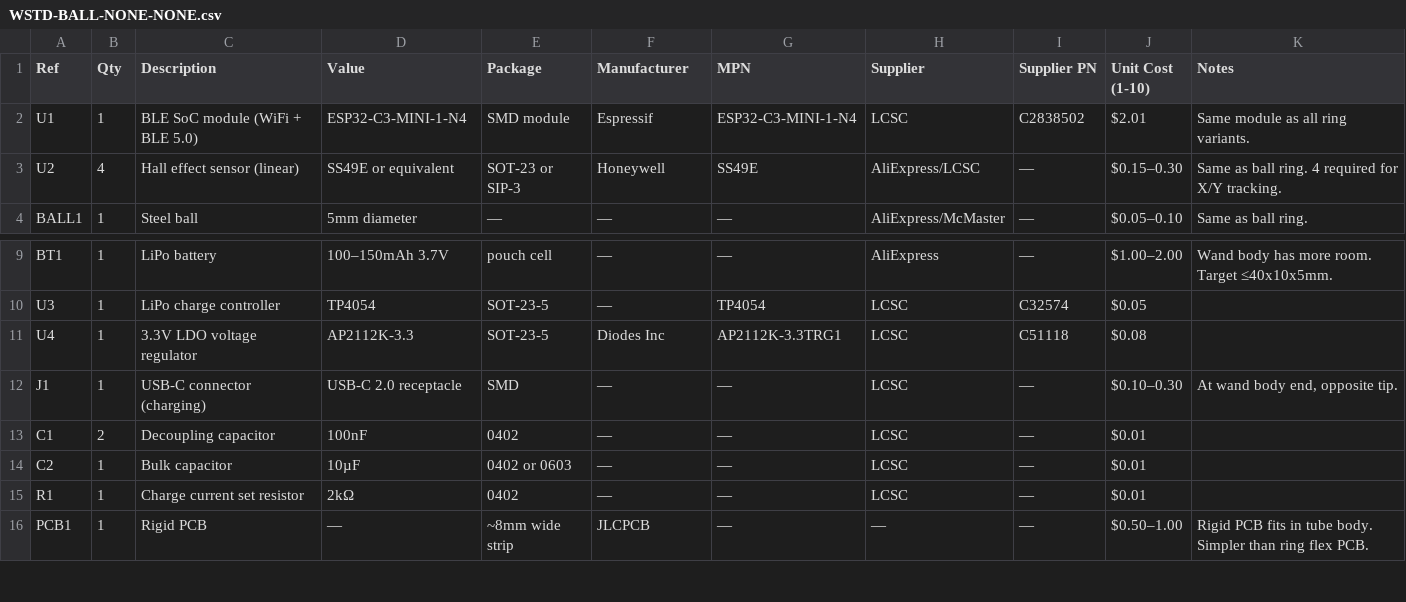
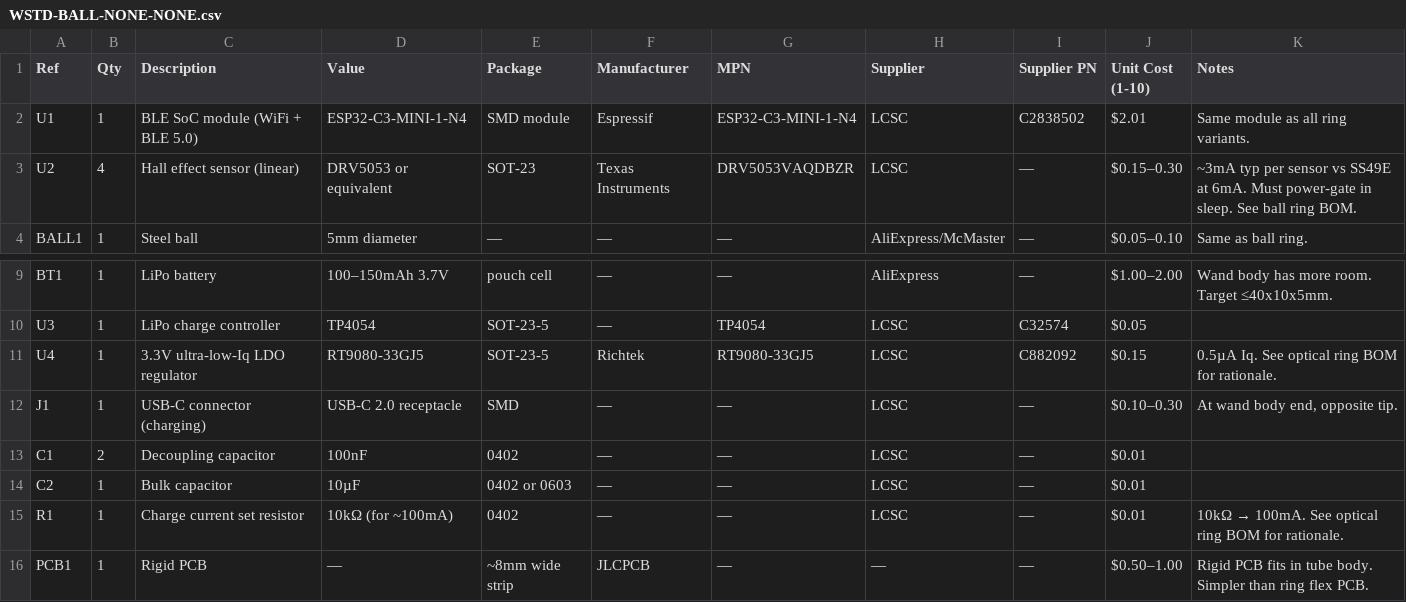
Before and after one commit to fluffyrabbot/powerfinger, a CSV file: hardware/bom/WSTD-BALL-NONE-NONE.csv, drawn as a sheet; only a part is shown, gaps mark what is left out.

```diff
--- a/hardware/bom/WSTD-BALL-NONE-NONE.csv
+++ b/hardware/bom/WSTD-BALL-NONE-NONE.csv
@@ -2,3 +2,3 @@ Ref,Qty,Description,Value,Package,Manufacturer,MPN,Supplier,Supplier PN,Unit Cos
 U1,1,BLE SoC module (WiFi + BLE 5.0),ESP32-C3-MINI-1-N4,SMD module,Espressif,ESP32-C3-MINI-1-N4,LCSC,C2838502,$2.01,"Same module as all ring variants."
-U2,4,Hall effect sensor (linear),SS49E or equivalent,SOT-23 or SIP-3,Honeywell,SS49E,AliExpress/LCSC,—,$0.15–0.30,"Same as ball ring. 4 required for X/Y tracking."
+U2,4,Hall effect sensor (linear),DRV5053 or equivalent,SOT-23,Texas Instruments,DRV5053VAQDBZR,LCSC,—,$0.15–0.30,"~3mA typ per sensor vs SS49E at 6mA. Must power-gate in sleep. See ball ring BOM."
 BALL1,1,Steel ball,5mm diameter,—,—,—,AliExpress/McMaster,—,$0.05–0.10,"Same as ball ring."
@@ -10,3 +10,3 @@ BT1,1,LiPo battery,100–150mAh 3.7V,pouch cell,—,—,AliExpress,—,$1.00–2
 U3,1,LiPo charge controller,TP4054,SOT-23-5,—,TP4054,LCSC,C32574,$0.05,""
-U4,1,3.3V LDO voltage regulator,AP2112K-3.3,SOT-23-5,Diodes Inc,AP2112K-3.3TRG1,LCSC,C51118,$0.08,""
+U4,1,3.3V ultra-low-Iq LDO regulator,RT9080-33GJ5,SOT-23-5,Richtek,RT9080-33GJ5,LCSC,C882092,$0.15,"0.5µA Iq. See optical ring BOM for rationale."
 J1,1,USB-C connector (charging),USB-C 2.0 receptacle,SMD,—,—,LCSC,—,$0.10–0.30,"At wand body end, opposite tip."
@@ -14,3 +14,3 @@ C1,2,Decoupling capacitor,100nF,0402,—,—,LCSC,—,$0.01,""
 C2,1,Bulk capacitor,10µF,0402 or 0603,—,—,LCSC,—,$0.01,""
-R1,1,Charge current set resistor,2kΩ,0402,—,—,LCSC,—,$0.01,""
+R1,1,Charge current set resistor,10kΩ (for ~100mA),0402,—,—,LCSC,—,$0.01,"10kΩ → 100mA. See optical ring BOM for rationale."
 PCB1,1,Rigid PCB,—,~8mm wide strip,JLCPCB,—,—,—,$0.50–1.00,"Rigid PCB fits in tube body. Simpler than ring flex PCB."
```
Also changed, not shown: hardware/bom/R30-BALL-NONE-NONE.csv, hardware/bom/R30-OLED-NONE-NONE.csv, 9 other files.
